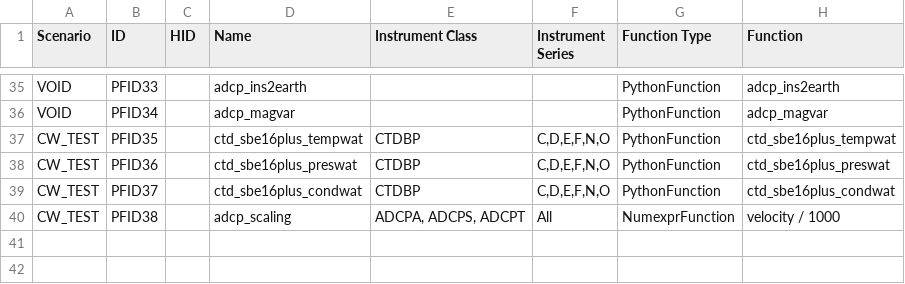
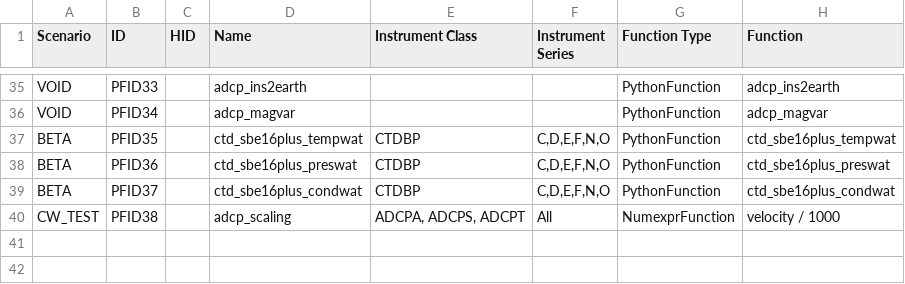
Before and after one commit to lukecampbell/ooi-models, a CSV file: parameter_function/ParameterFunctions.csv, drawn as a sheet; only a part is shown, gaps mark what is left out; the diff names each change by its address in the sheet, - before the commit and + after, or states it on an @@ line.

```diff
--- a/parameter_function/ParameterFunctions.csv
+++ b/parameter_function/ParameterFunctions.csv
-A37:A39 (Scenario): CW_TEST
+A37:A39 (Scenario): BETA
```
Also changed, not shown: parameter/ParameterDefs.csv, 17 other files.
